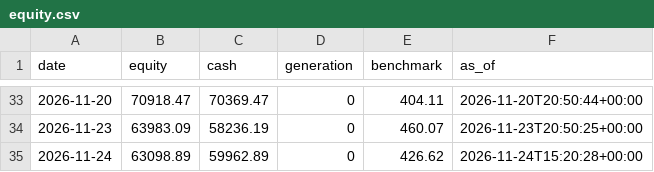
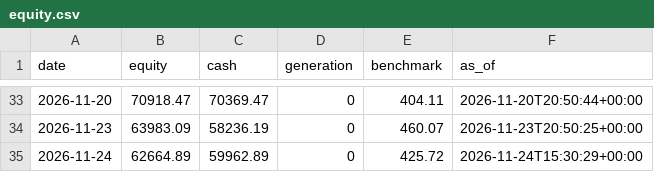
Before and after one commit to metrobasicsusa-wq/Zero-or-Hero, a CSV file: journal-s500/equity.csv, drawn as a sheet; only a part is shown, gaps mark what is left out.

Commit message:
journal: trading cycle 2026-11-24T15:30:29Z

```diff
--- a/journal-s500/equity.csv
+++ b/journal-s500/equity.csv
@@ -34,2 +34,2 @@ date,equity,cash,generation,benchmark,as_of
 2026-11-23,63983.09,58236.19,0,460.07,2026-11-23T20:50:25+00:00
-2026-11-24,63098.89,59962.89,0,426.62,2026-11-24T15:20:28+00:00
+2026-11-24,62664.89,59962.89,0,425.72,2026-11-24T15:30:29+00:00
```
Also changed, not shown: journal/equity.csv, 8 other files.
